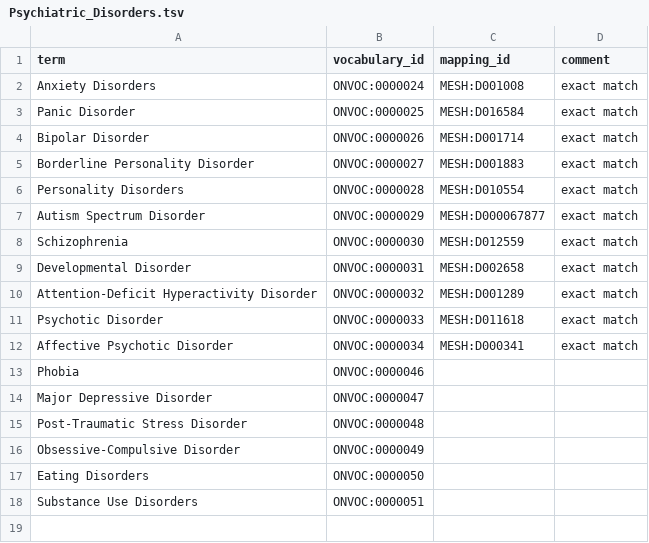
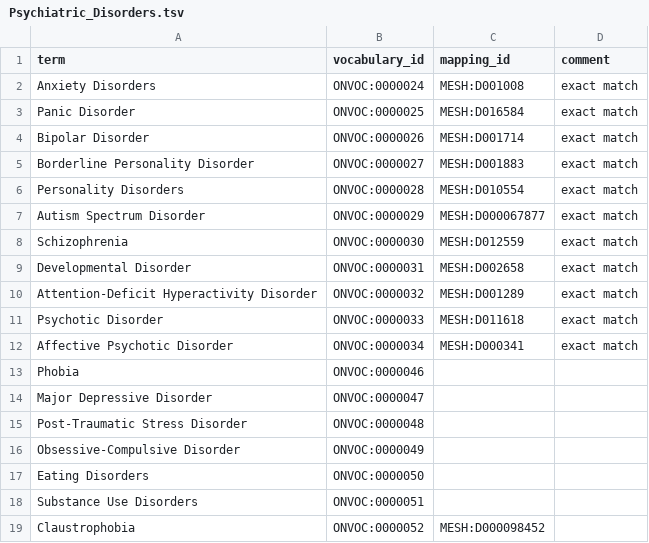
Before and after one commit to ckindermann/open-neuro-catalog, a TSV file: vocabulary/Disorders/Psychiatric_Disorders.tsv, drawn as a sheet.

```diff
--- a/vocabulary/Disorders/Psychiatric_Disorders.tsv
+++ b/vocabulary/Disorders/Psychiatric_Disorders.tsv
@@ -18 +18,2 @@ Eating Disorders	ONVOC:0000050
 Substance Use Disorders	ONVOC:0000051		
+Claustrophobia	ONVOC:0000052	MESH:D000098452	
```
Also changed, not shown: vocabulary/Disorders/Medical_Disorders.tsv, vocabulary/Disorders/Neurological_Disorders.tsv, 2 other files.
